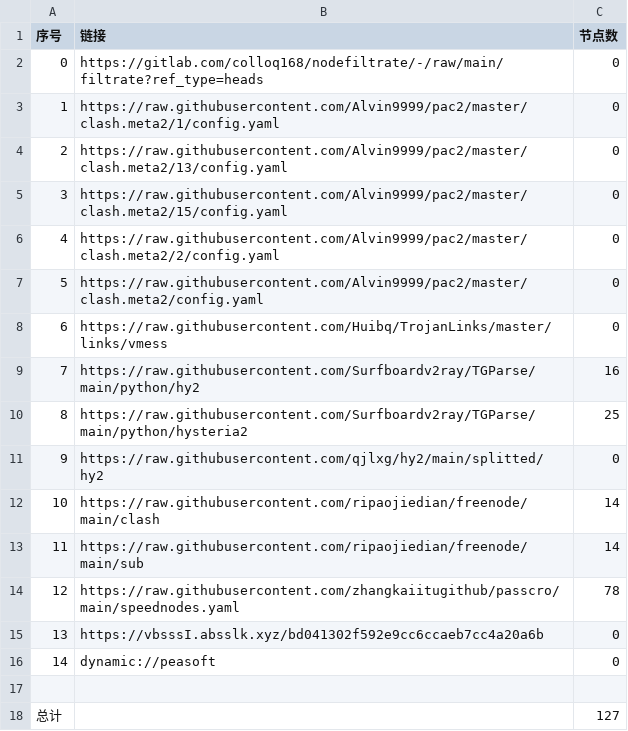
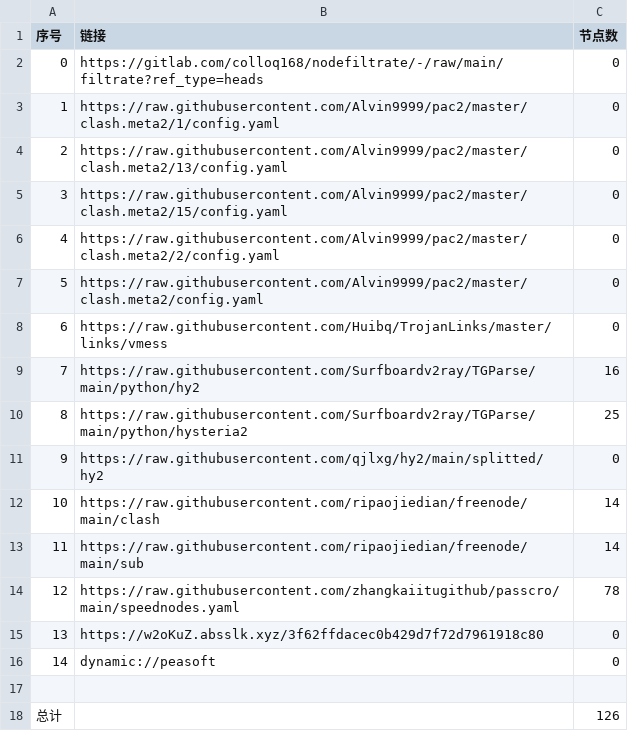
Before and after one commit to xlh001/AutoMergePublicNodes, a CSV file: list_result.csv, drawn as a sheet.

```diff
--- a/list_result.csv
+++ b/list_result.csv
@@ -14,5 +14,5 @@
 12,https://raw.githubusercontent.com/zhangkaiitugithub/passcro/main/speednodes.yaml,78
-13,https://vbsssI.absslk.xyz/bd041302f592e9cc6ccaeb7cc4a20a6b,0
+13,https://w2oKuZ.absslk.xyz/3f62ffdacec0b429d7f72d7961918c80,0
 14,dynamic://peasoft,0
 
-总计,,127
+总计,,126
```
Also changed, not shown: 15 other files.
